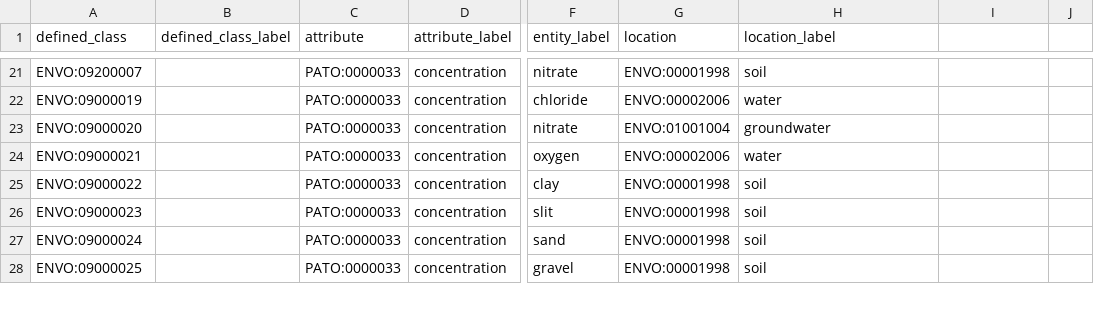
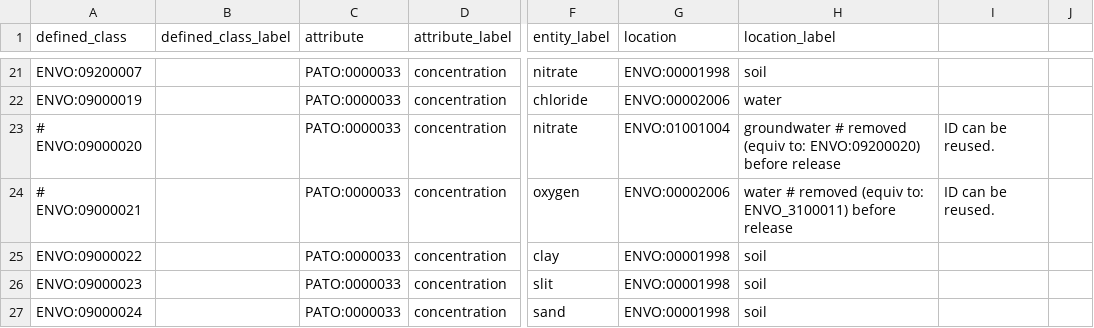
Before and after one commit to EnvironmentOntology/envo, a CSV file: src/envo/modules/entity_attribute_location.csv, drawn as a sheet; only a part is shown, gaps mark what is left out; the shorter side is filled out with more unchanged rows; the diff names each change by its address in the sheet, - before the commit and + after, or states it on an @@ line.

Commit message:
attempting fix of https://github.com/EnvironmentOntology/envo/runs/7771430536?check_suite_focus=true#step:4:26

```diff
--- a/src/envo/modules/entity_attribute_location.csv
+++ b/src/envo/modules/entity_attribute_location.csv
-A23 (defined_class): ENVO:09000020
+A23 (defined_class): # ENVO:09000020
-H23 (location_label): groundwater
+H23 (location_label): groundwater # removed (equiv to: ENVO:09200020) before release
-I23:I24: (empty)
+I23:I24: ID can be reused.
-A24 (defined_class): ENVO:09000021
+A24 (defined_class): # ENVO:09000021
-H24 (location_label): water
+H24 (location_label): water # removed (equiv to: ENVO_3100011) before release
```
Also changed, not shown: 2 other files.
